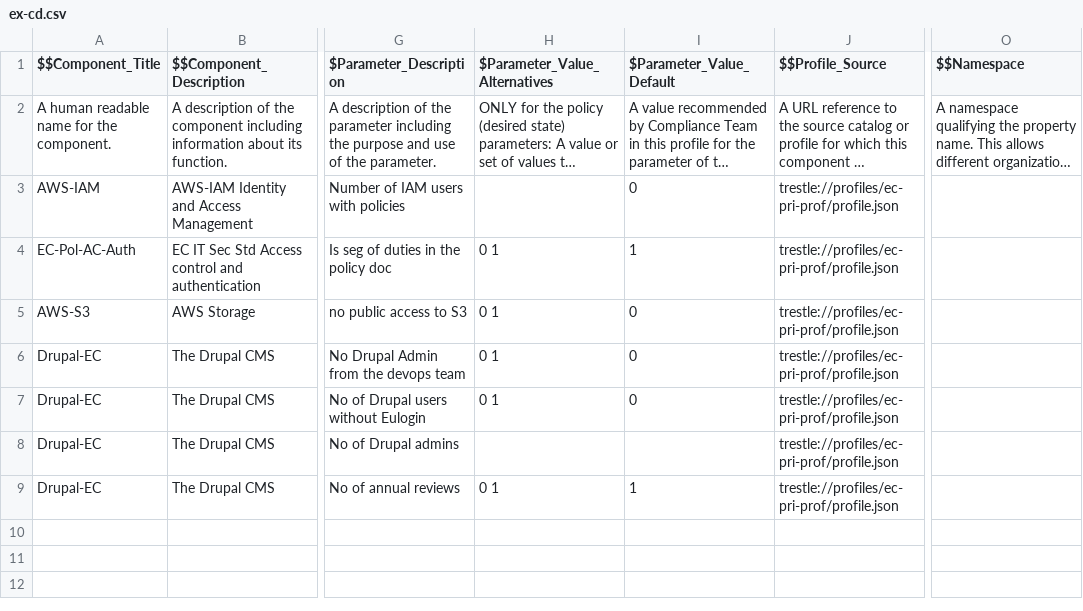
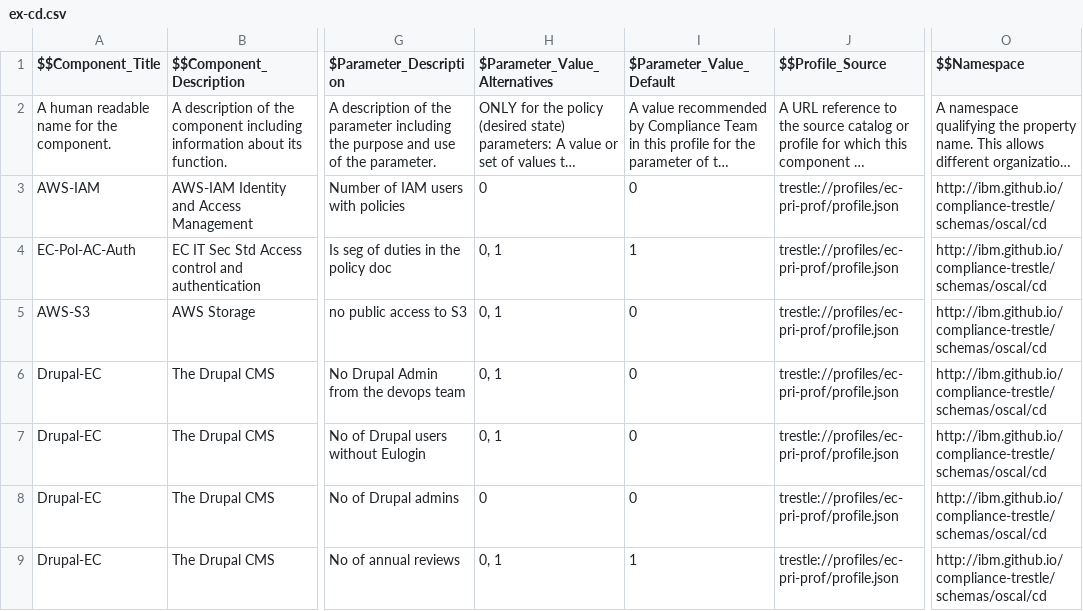
Before and after one commit to liviumo/trestle-example, a CSV file: assets/ex-cd.csv, drawn as a sheet; only a part is shown, gaps mark what is left out; long unchanged cells end in …; the diff names each change by its address in the sheet, - before the commit and + after, or states it on an @@ line.

Commit message:
Add files via upload

```diff
--- a/assets/ex-cd.csv
+++ b/assets/ex-cd.csv
-H3 ($Parameter_Value_Alternatives): (empty)
+H3 ($Parameter_Value_Alternatives): 0
-O3:O9 ($$Namespace): (empty)
+O3:O9 ($$Namespace): http://ibm.github.io/compliance-trestle/schemas/oscal/cd
-H4:H7 ($Parameter_Value_Alternatives): 0 1
+H4:H7 ($Parameter_Value_Alternatives): 0, 1
-H8 ($Parameter_Value_Alternatives): (empty)
+H8 ($Parameter_Value_Alternatives): 0
-I8 ($Parameter_Value_Default): (empty)
+I8 ($Parameter_Value_Default): 0
-H9 ($Parameter_Value_Alternatives): 0 1
+H9 ($Parameter_Value_Alternatives): 0, 1
```
